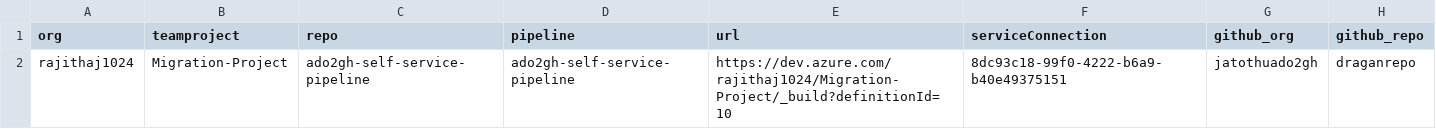
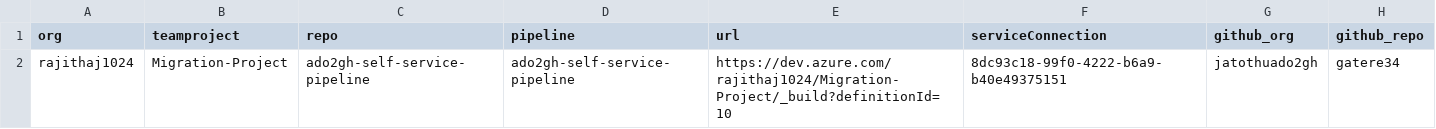
Before and after one commit to jatothuado2gh/Ado2ghtest, a CSV file: bash/pipelines.csv, drawn as a sheet.

Commit message:
Update GitHub repository reference in pipelines.csv

```diff
--- a/bash/pipelines.csv
+++ b/bash/pipelines.csv
@@ -1,2 +1,2 @@
 org,teamproject,repo,pipeline,url,serviceConnection,github_org,github_repo
-rajithaj1024,Migration-Project,ado2gh-self-service-pipeline,ado2gh-self-service-pipeline,https://dev.azure.com/rajithaj1024/Migration-Project/_build?definitionId=10,8dc93c18-99f0-4222-b6a9-b40e49375151,jatothuado2gh,draganrepo
+rajithaj1024,Migration-Project,ado2gh-self-service-pipeline,ado2gh-self-service-pipeline,https://dev.azure.com/rajithaj1024/Migration-Project/_build?definitionId=10,8dc93c18-99f0-4222-b6a9-b40e49375151,jatothuado2gh,gatere34
```
